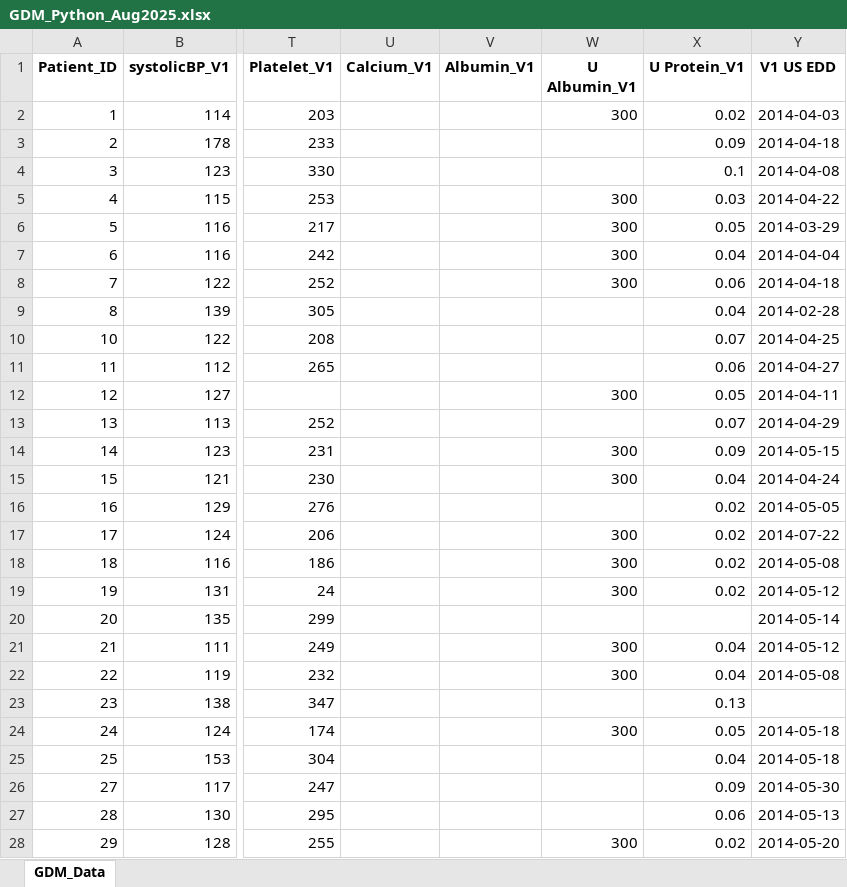
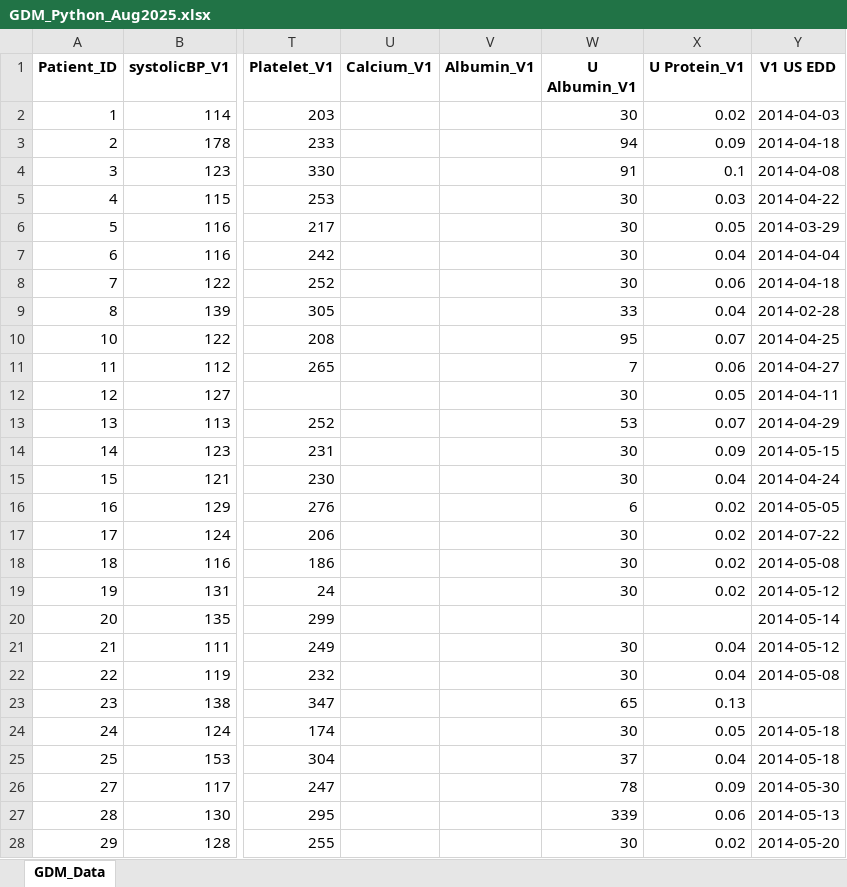
Before and after one commit to JyotsnaSusan/August2025_Python_new, an Excel workbook: GDM_Python_Aug2025.xlsx, sheet GDM_Data, drawn as a sheet; only a part is shown, gaps mark what is left out; values as stored, in another font and other column widths than the file's, no borders; the diff covers the shown part only; the diff names each change by its address in the sheet, - before the commit and + after, or states it on an @@ line.

```diff
--- a/GDM_Python_Aug2025.xlsx (sheet GDM_Data)
+++ b/GDM_Python_Aug2025.xlsx (sheet GDM_Data)
-W2 (U Albumin_V1): 300
+W2 (U Albumin_V1): 30
-W3 (U Albumin_V1): (empty)
+W3 (U Albumin_V1): 94
-W4 (U Albumin_V1): (empty)
+W4 (U Albumin_V1): 91
-W5:W8 (U Albumin_V1): 300
+W5:W8 (U Albumin_V1): 30
-W9 (U Albumin_V1): (empty)
+W9 (U Albumin_V1): 33
-W10 (U Albumin_V1): (empty)
+W10 (U Albumin_V1): 95
-W11 (U Albumin_V1): (empty)
+W11 (U Albumin_V1): 7
-W12 (U Albumin_V1): 300
+W12 (U Albumin_V1): 30
-W13 (U Albumin_V1): (empty)
+W13 (U Albumin_V1): 53
-W14:W15 (U Albumin_V1): 300
+W14:W15 (U Albumin_V1): 30
-W16 (U Albumin_V1): (empty)
+W16 (U Albumin_V1): 6
-W17:W19 (U Albumin_V1): 300
+W17:W19 (U Albumin_V1): 30
-W21:W22 (U Albumin_V1): 300
+W21:W22 (U Albumin_V1): 30
-W23 (U Albumin_V1): (empty)
+W23 (U Albumin_V1): 65
-W24 (U Albumin_V1): 300
+W24 (U Albumin_V1): 30
-W25 (U Albumin_V1): (empty)
+W25 (U Albumin_V1): 37
-W26 (U Albumin_V1): (empty)
+W26 (U Albumin_V1): 78
-W27 (U Albumin_V1): (empty)
+W27 (U Albumin_V1): 339
-W28 (U Albumin_V1): 300
+W28 (U Albumin_V1): 30
```
Also changed, not shown: 535 edited cells elsewhere in this sheet, 2 other files.
